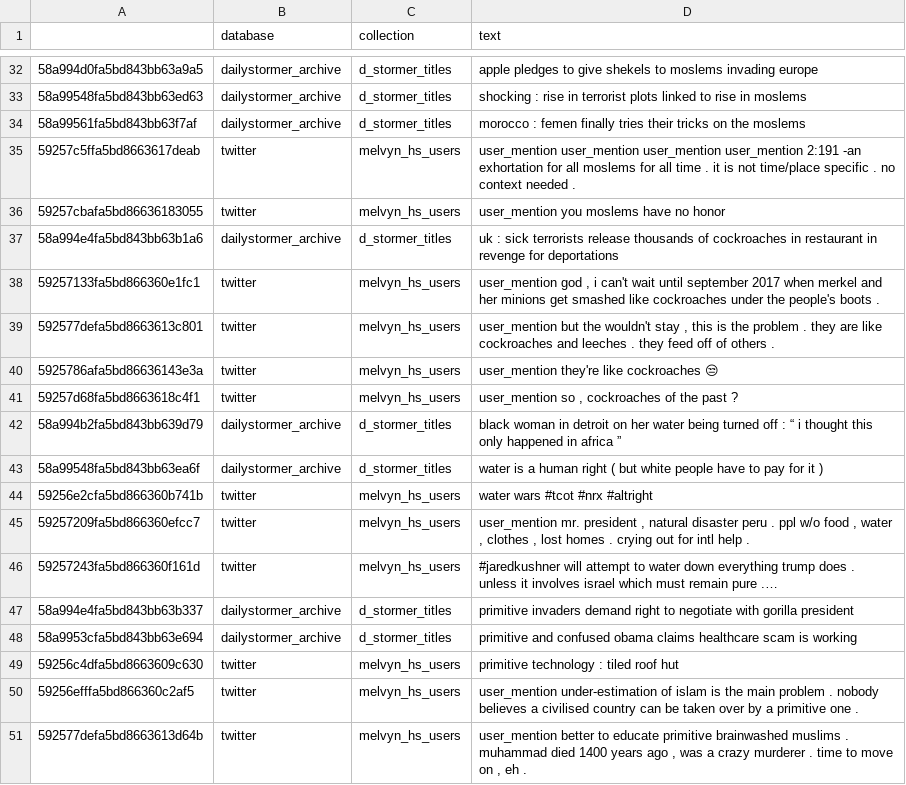
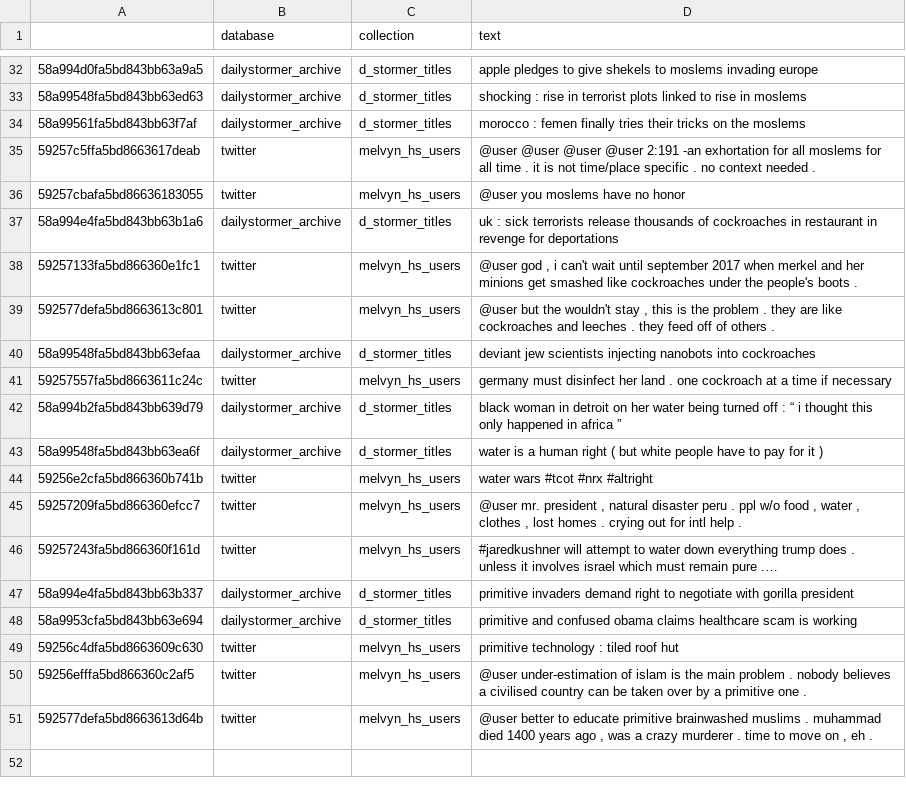
Before and after one commit to JherezTaylor/hatespeech_codewords, a CSV file: hatespeech_core/data/output/codeword_search/experiment_2_hate_community.csv, drawn as a sheet; only a part is shown, gaps mark what is left out; the diff covers the shown part only.

```diff
--- a/hatespeech_core/data/output/codeword_search/experiment_2_hate_community.csv
+++ b/hatespeech_core/data/output/codeword_search/experiment_2_hate_community.csv
@@ -34,9 +34,9 @@
 58a99561fa5bd843bb63f7af,dailystormer_archive,d_stormer_titles,morocco : femen finally tries their tricks on the moslems
-59257c5ffa5bd8663617deab,twitter,melvyn_hs_users,user_mention user_mention user_mention user_mention 2:191 -an exhortation for all moslems for all time . it is not time/place specific . no context needed .
-59257cbafa5bd86636183055,twitter,melvyn_hs_users,user_mention you moslems have no honor
+59257c5ffa5bd8663617deab,twitter,melvyn_hs_users,@user @user @user @user 2:191 -an exhortation for all moslems for all time . it is not time/place specific . no context needed .
+59257cbafa5bd86636183055,twitter,melvyn_hs_users,@user you moslems have no honor
 58a994e4fa5bd843bb63b1a6,dailystormer_archive,d_stormer_titles,uk : sick terrorists release thousands of cockroaches in restaurant in revenge for deportations
-59257133fa5bd866360e1fc1,twitter,melvyn_hs_users,"user_mention god , i can't wait until september 2017 when merkel and her minions get smashed like cockroaches under the people's boots . "
-592577defa5bd8663613c801,twitter,melvyn_hs_users,"user_mention but the wouldn't stay , this is the problem . they are like cockroaches and leeches . they feed off of others . "
-5925786afa5bd86636143e3a,twitter,melvyn_hs_users,user_mention they're like cockroaches 😒
-59257d68fa5bd8663618c4f1,twitter,melvyn_hs_users,"user_mention so , cockroaches of the past ? "
+59257133fa5bd866360e1fc1,twitter,melvyn_hs_users,"@user god , i can't wait until september 2017 when merkel and her minions get smashed like cockroaches under the people's boots . "
+592577defa5bd8663613c801,twitter,melvyn_hs_users,"@user but the wouldn't stay , this is the problem . they are like cockroaches and leeches . they feed off of others . "
+58a99548fa5bd843bb63efaa,dailystormer_archive,d_stormer_titles,deviant jew scientists injecting nanobots into cockroaches
+59257557fa5bd8663611c24c,twitter,melvyn_hs_users,germany must disinfect her land . one cockroach at a time if necessary
 58a994b2fa5bd843bb639d79,dailystormer_archive,d_stormer_titles,black woman in detroit on her water being turned off : “ i thought this only happened in africa ”
@@ -44,3 +44,3 @@
 59256e2cfa5bd866360b741b,twitter,melvyn_hs_users,water wars #tcot #nrx #altright
-59257209fa5bd866360efcc7,twitter,melvyn_hs_users,"user_mention mr. president , natural disaster peru . ppl w/o food , water , clothes , lost homes . crying out for intl help . "
+59257209fa5bd866360efcc7,twitter,melvyn_hs_users,"@user mr. president , natural disaster peru . ppl w/o food , water , clothes , lost homes . crying out for intl help . "
 59257243fa5bd866360f161d,twitter,melvyn_hs_users,#jaredkushner will attempt to water down everything trump does . unless it involves israel which must remain pure .…
@@ -49,3 +49,3 @@
 59256c4dfa5bd8663609c630,twitter,melvyn_hs_users,primitive technology : tiled roof hut
-59256efffa5bd866360c2af5,twitter,melvyn_hs_users,user_mention under-estimation of islam is the main problem . nobody believes a civilised country can be taken over by a primitive one .
-592577defa5bd8663613d64b,twitter,melvyn_hs_users,"user_mention better to educate primitive brainwashed muslims . muhammad died 1400 years ago , was a crazy murderer . time to move on , eh . "
+59256efffa5bd866360c2af5,twitter,melvyn_hs_users,@user under-estimation of islam is the main problem . nobody believes a civilised country can be taken over by a primitive one .
+592577defa5bd8663613d64b,twitter,melvyn_hs_users,"@user better to educate primitive brainwashed muslims . muhammad died 1400 years ago , was a crazy murderer . time to move on , eh . "
```
Also changed, not shown: 1 added row, 1 removed row and 16 edited cells elsewhere in this file, hatespeech_core/data/output/codeword_search/experiment_2_twitter_clean.csv, hatespeech_core/data/output/codeword_search/experiment_2_twitter_hate.csv.
